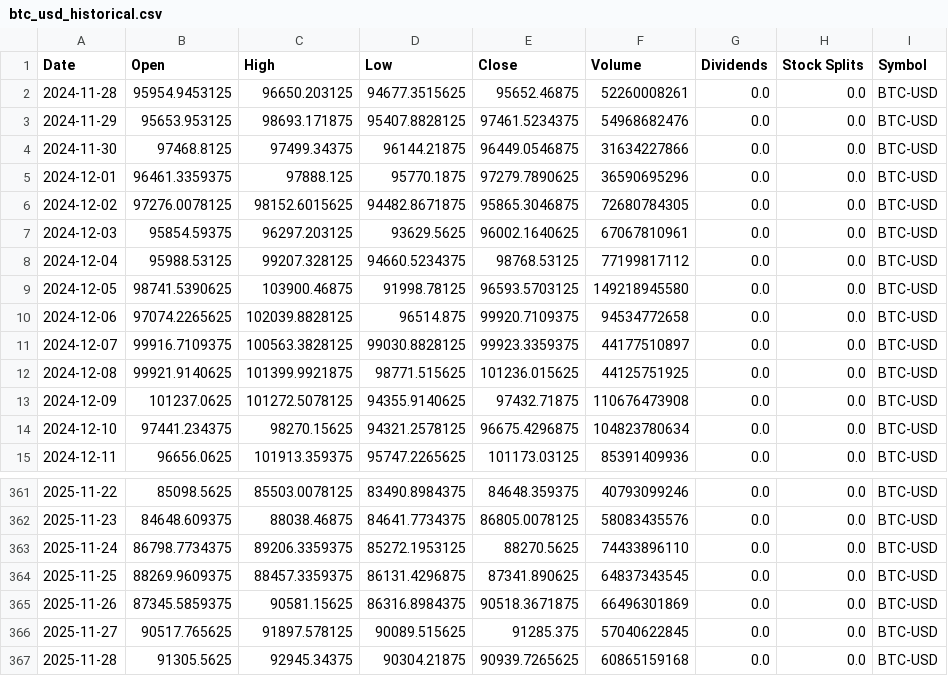
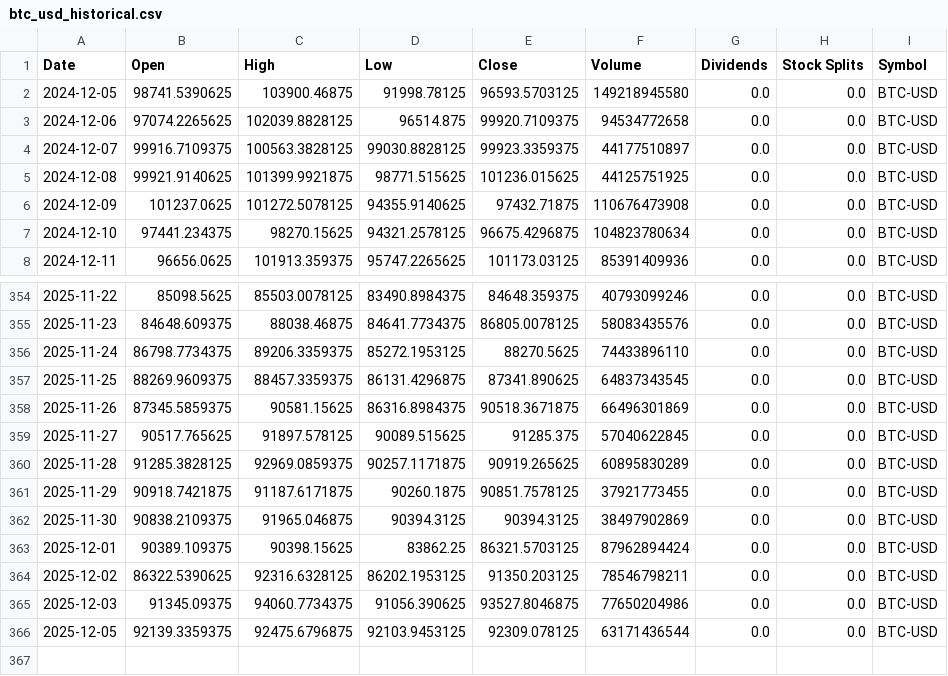
Before and after one commit to Negoohaj/Cripto-AI, a CSV file: data/raw/btc_usd_historical.csv, drawn as a sheet; only a part is shown, gaps mark what is left out.

```diff
--- a/data/raw/btc_usd_historical.csv
+++ b/data/raw/btc_usd_historical.csv
@@ -1,9 +1,2 @@
 Date,Open,High,Low,Close,Volume,Dividends,Stock Splits,Symbol
-2024-11-28,95954.9453125,96650.203125,94677.3515625,95652.46875,52260008261,0.0,0.0,BTC-USD
-2024-11-29,95653.953125,98693.171875,95407.8828125,97461.5234375,54968682476,0.0,0.0,BTC-USD
-2024-11-30,97468.8125,97499.34375,96144.21875,96449.0546875,31634227866,0.0,0.0,BTC-USD
-2024-12-01,96461.3359375,97888.125,95770.1875,97279.7890625,36590695296,0.0,0.0,BTC-USD
-2024-12-02,97276.0078125,98152.6015625,94482.8671875,95865.3046875,72680784305,0.0,0.0,BTC-USD
-2024-12-03,95854.59375,96297.203125,93629.5625,96002.1640625,67067810961,0.0,0.0,BTC-USD
-2024-12-04,95988.53125,99207.328125,94660.5234375,98768.53125,77199817112,0.0,0.0,BTC-USD
 2024-12-05,98741.5390625,103900.46875,91998.78125,96593.5703125,149218945580,0.0,0.0,BTC-USD
@@ -366,2 +359,8 @@ Date,Open,High,Low,Close,Volume,Dividends,Stock Splits,Symbol
 2025-11-27,90517.765625,91897.578125,90089.515625,91285.375,57040622845,0.0,0.0,BTC-USD
-2025-11-28,91305.5625,92945.34375,90304.21875,90939.7265625,60865159168,0.0,0.0,BTC-USD
+2025-11-28,91285.3828125,92969.0859375,90257.1171875,90919.265625,60895830289,0.0,0.0,BTC-USD
+2025-11-29,90918.7421875,91187.6171875,90260.1875,90851.7578125,37921773455,0.0,0.0,BTC-USD
+2025-11-30,90838.2109375,91965.046875,90394.3125,90394.3125,38497902869,0.0,0.0,BTC-USD
+2025-12-01,90389.109375,90398.15625,83862.25,86321.5703125,87962894424,0.0,0.0,BTC-USD
+2025-12-02,86322.5390625,92316.6328125,86202.1953125,91350.203125,78546798211,0.0,0.0,BTC-USD
+2025-12-03,91345.09375,94060.7734375,91056.390625,93527.8046875,77650204986,0.0,0.0,BTC-USD
+2025-12-05,92139.3359375,92475.6796875,92103.9453125,92309.078125,63171436544,0.0,0.0,BTC-USD
```
Also changed, not shown: data/raw/eth_usd_historical.csv, 4 other files.
